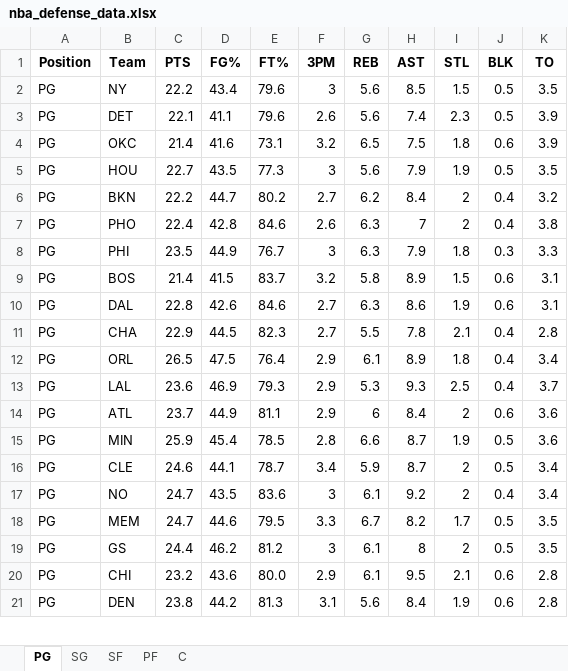
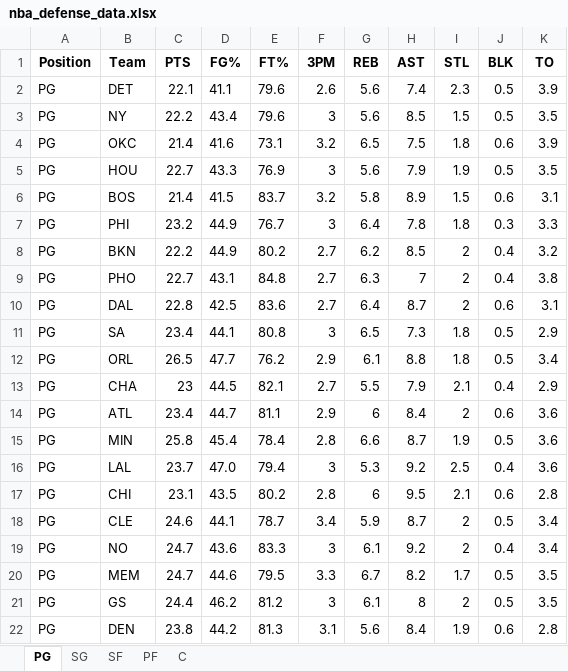
Before and after one commit to mithun-s14/prop_model, an Excel workbook: backend/nba_defense_data.xlsx, sheet PG, drawn as a sheet; only a part is shown; values as stored, in another font and other column widths than the file's, no borders; removed rows and columns are numbered as before the commit, all else as after; the diff covers the shown part only; the diff names each change by its address in the sheet, - before the commit and + after, or states it on an @@ line.

```diff
--- a/backend/nba_defense_data.xlsx (sheet PG)
+++ b/backend/nba_defense_data.xlsx (sheet PG)
@@ row 3 moved to row 2: PG @@
-D5 (FG%): 43.5
+D5 (FG%): 43.3
-E5 (FT%): 77.3
+E5 (FT%): 76.9
-row 6: PG | BKN | 22.2 | 44.7 | 80.2 | 2.7 | 6.2 | 8.4 | 2 | 0.4 | 3.2
-row 7: PG | PHO | 22.4 | 42.8 | 84.6 | 2.6 | 6.3 | 7 | 2 | 0.4 | 3.8
-row 8: PG | PHI | 23.5 | 44.9 | 76.7 | 3 | 6.3 | 7.9 | 1.8 | 0.3 | 3.3
+row 7: PG | PHI | 23.2 | 44.9 | 76.7 | 3 | 6.4 | 7.8 | 1.8 | 0.3 | 3.3
+row 8: PG | BKN | 22.2 | 44.9 | 80.2 | 2.7 | 6.2 | 8.5 | 2 | 0.4 | 3.2
+row 9: PG | PHO | 22.7 | 43.1 | 84.8 | 2.7 | 6.3 | 7 | 2 | 0.4 | 3.8
-D10 (FG%): 42.6
+D10 (FG%): 42.5
-E10 (FT%): 84.6
+E10 (FT%): 83.6
-G10 (REB): 6.3
+G10 (REB): 6.4
-H10 (AST): 8.6
+H10 (AST): 8.7
-I10 (STL): 1.9
+I10 (STL): 2
-row 11: PG | CHA | 22.9 | 44.5 | 82.3 | 2.7 | 5.5 | 7.8 | 2.1 | 0.4 | 2.8
+row 11: PG | SA | 23.4 | 44.1 | 80.8 | 3 | 6.5 | 7.3 | 1.8 | 0.5 | 2.9
-D12 (FG%): 47.5
+D12 (FG%): 47.7
-E12 (FT%): 76.4
+E12 (FT%): 76.2
-H12 (AST): 8.9
+H12 (AST): 8.8
-J12 (BLK): 0.4
+J12 (BLK): 0.5
-row 13: PG | LAL | 23.6 | 46.9 | 79.3 | 2.9 | 5.3 | 9.3 | 2.5 | 0.4 | 3.7
+row 13: PG | CHA | 23 | 44.5 | 82.1 | 2.7 | 5.5 | 7.9 | 2.1 | 0.4 | 2.9
-C14 (PTS): 23.7
+C14 (PTS): 23.4
-D14 (FG%): 44.9
+D14 (FG%): 44.7
-C15 (PTS): 25.9
+C15 (PTS): 25.8
-E15 (FT%): 78.5
+E15 (FT%): 78.4
+row 16: PG | LAL | 23.7 | 47.0 | 79.4 | 3 | 5.3 | 9.2 | 2.5 | 0.4 | 3.6
+row 17: PG | CHI | 23.1 | 43.5 | 80.2 | 2.8 | 6 | 9.5 | 2.1 | 0.6 | 2.8
-D19 (FG%): 43.5
+D19 (FG%): 43.6
-E19 (FT%): 83.6
+E19 (FT%): 83.3
-row 20: PG | CHI | 23.2 | 43.6 | 80.0 | 2.9 | 6.1 | 9.5 | 2.1 | 0.6 | 2.8
```
Also changed, not shown: 3 added rows, 4 removed rows and 14 edited cells elsewhere in this sheet, sheet PF, sheet C, sheet SG, sheet SF, 3 other files.
